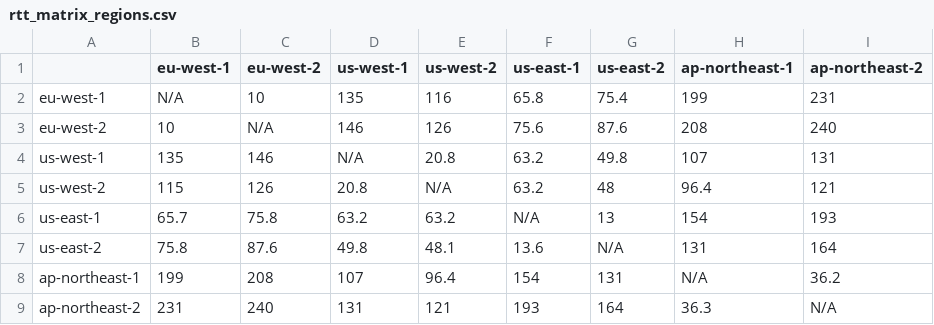
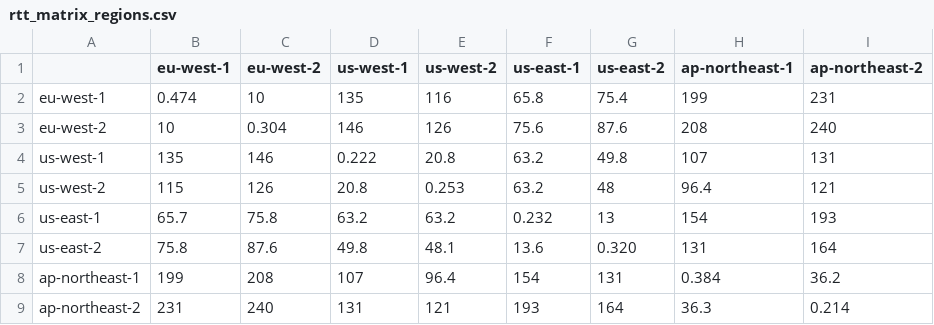
Before and after one commit to my-username-was-taken/cse3000-movr-benchmark, a CSV file: aws/rtt_matrix_regions.csv, drawn as a sheet.

```diff
--- a/aws/rtt_matrix_regions.csv
+++ b/aws/rtt_matrix_regions.csv
@@ -1,9 +1,9 @@
 ,eu-west-1,eu-west-2,us-west-1,us-west-2,us-east-1,us-east-2,ap-northeast-1,ap-northeast-2
-eu-west-1,N/A,10,135,116,65.8,75.4,199,231
-eu-west-2,10,N/A,146,126,75.6,87.6,208,240
-us-west-1,135,146,N/A,20.8,63.2,49.8,107,131
-us-west-2,115,126,20.8,N/A,63.2,48,96.4,121
-us-east-1,65.7,75.8,63.2,63.2,N/A,13,154,193
-us-east-2,75.8,87.6,49.8,48.1,13.6,N/A,131,164
-ap-northeast-1,199,208,107,96.4,154,131,N/A,36.2
-ap-northeast-2,231,240,131,121,193,164,36.3,N/A
+eu-west-1,0.474,10,135,116,65.8,75.4,199,231
+eu-west-2,10,0.304,146,126,75.6,87.6,208,240
+us-west-1,135,146,0.222,20.8,63.2,49.8,107,131
+us-west-2,115,126,20.8,0.253,63.2,48,96.4,121
+us-east-1,65.7,75.8,63.2,63.2,0.232,13,154,193
+us-east-2,75.8,87.6,49.8,48.1,13.6,0.320,131,164
+ap-northeast-1,199,208,107,96.4,154,131,0.384,36.2
+ap-northeast-2,231,240,131,121,193,164,36.3,0.214
```
Also changed, not shown: 12 other files.
